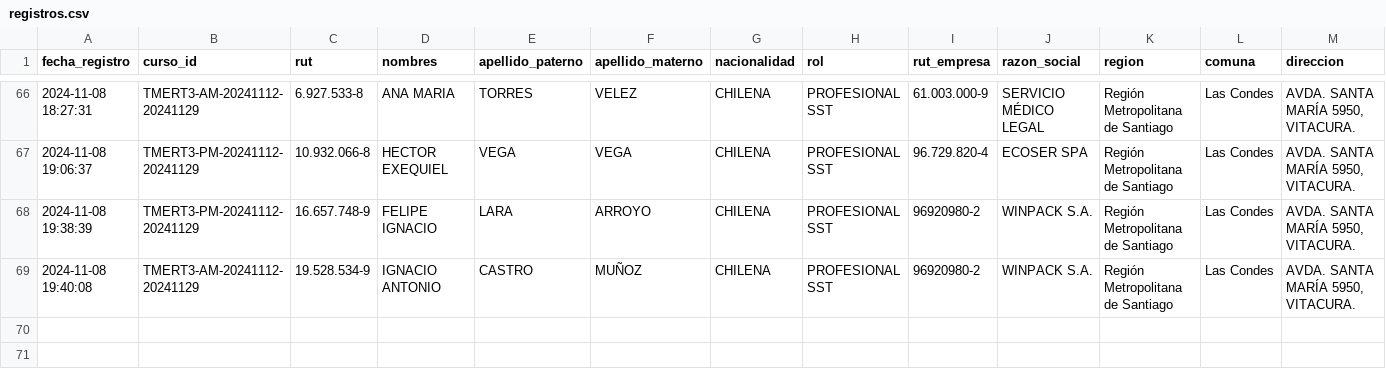
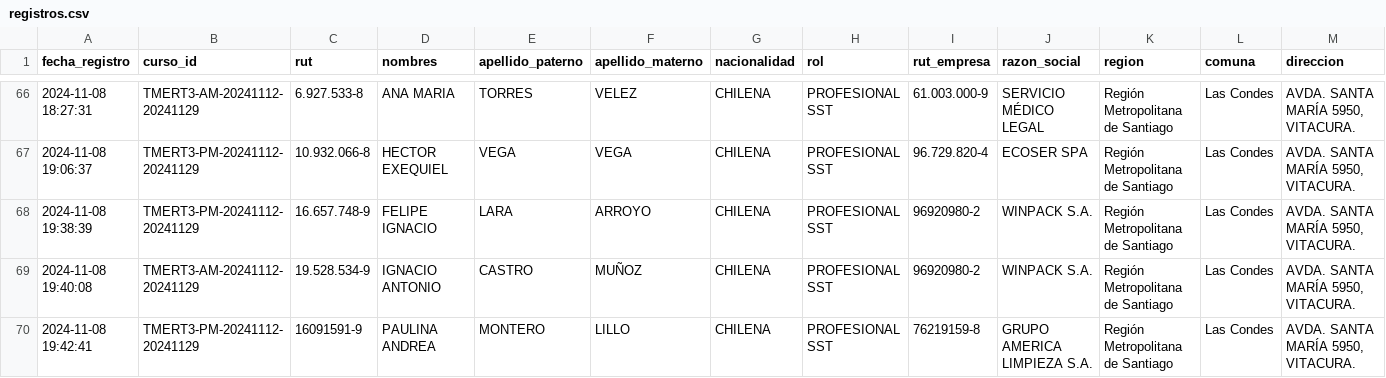
Before and after one commit to DVicenteC/InscripcionCursoTMERT, a CSV file: data/registros.csv, drawn as a sheet; only a part is shown, gaps mark what is left out; rows hold the shown columns only; the diff names each change by its address in the sheet, - before the commit and + after, or states it on an @@ line.

Commit message:
Nuevo registro 2024-11-08 19:42:41.546058

```diff
--- a/data/registros.csv
+++ b/data/registros.csv
+row 70: 2024-11-08 19:42:41 | TMERT3-PM-20241112-20241129 | 16091591-9 | PAULINA ANDREA | MONTERO | LILLO | CHILENA | PROFESIONAL SST | 76219159-8 | GRUPO AMERICA LIMPIEZA S.A. | Región Metropolitana de Santiago | Las Condes | AVDA. SANTA MARÍA 5950, VITACURA.
```
